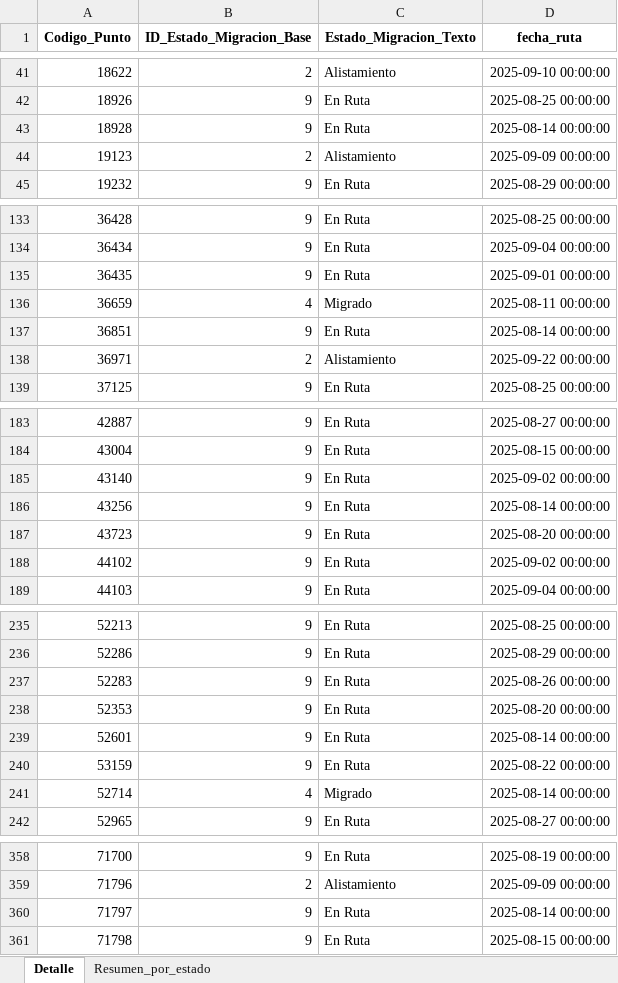
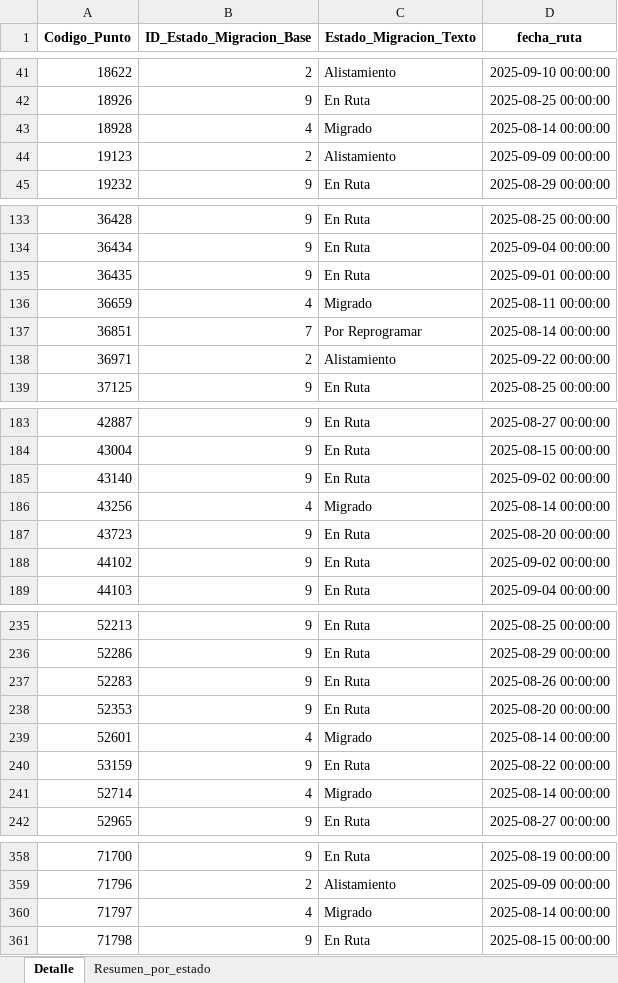
Before and after one commit to slenis01/Gestion_migracion_tablero, an Excel workbook: Resultado/estado_gestion_Paquete_1_Medellin.xlsx, sheet Detalle, drawn as a sheet; only a part is shown, gaps mark what is left out; values as stored, in another font and other column widths than the file's, no borders; the diff names each change by its address in the sheet, - before the commit and + after, or states it on an @@ line.

```diff
--- a/Resultado/estado_gestion_Paquete_1_Medellin.xlsx (sheet Detalle)
+++ b/Resultado/estado_gestion_Paquete_1_Medellin.xlsx (sheet Detalle)
-B43 (ID_Estado_Migracion_Base): 9
+B43 (ID_Estado_Migracion_Base): 4
-C43 (Estado_Migracion_Texto): En Ruta
+C43 (Estado_Migracion_Texto): Migrado
-B137 (ID_Estado_Migracion_Base): 9
+B137 (ID_Estado_Migracion_Base): 7
-C137 (Estado_Migracion_Texto): En Ruta
+C137 (Estado_Migracion_Texto): Por Reprogramar
-B186 (ID_Estado_Migracion_Base): 9
+B186 (ID_Estado_Migracion_Base): 4
-C186 (Estado_Migracion_Texto): En Ruta
+C186 (Estado_Migracion_Texto): Migrado
-B239 (ID_Estado_Migracion_Base): 9
+B239 (ID_Estado_Migracion_Base): 4
-C239 (Estado_Migracion_Texto): En Ruta
+C239 (Estado_Migracion_Texto): Migrado
-B360 (ID_Estado_Migracion_Base): 9
+B360 (ID_Estado_Migracion_Base): 4
-C360 (Estado_Migracion_Texto): En Ruta
+C360 (Estado_Migracion_Texto): Migrado
```
Also changed, not shown: sheet Resumen_por_estado, Resultado/estado_gestion_Paquete_Bogota_1.xlsx, Resultado/estado_gestion_Paquete_Bogota_2.xlsx, 2 other files.
